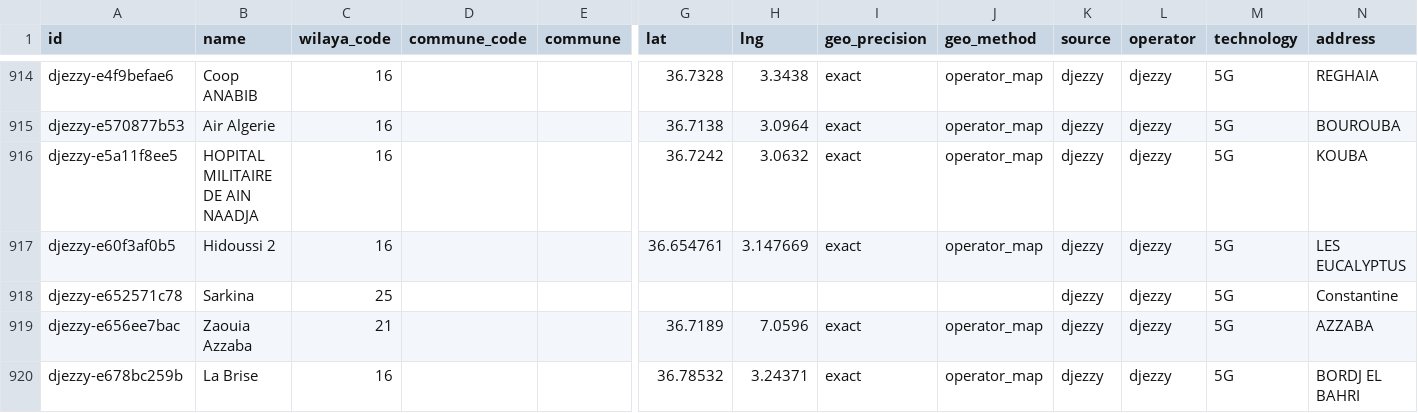
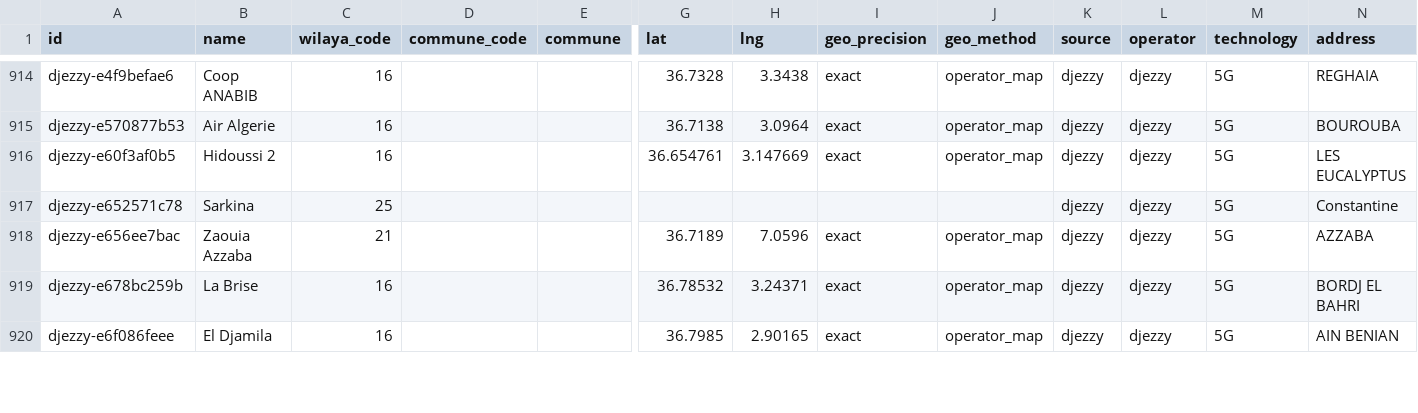
Before and after one commit to yasserstudio/geoalgeria, a CSV file: packages/telecom/data/csv/5g-djezzy.csv, drawn as a sheet; only a part is shown, gaps mark what is left out; the shorter side is filled out with more unchanged rows; rows hold the shown columns only; the diff names each change by its address in the sheet, - before the commit and + after, or states it on an @@ line.

Commit message:
fix(telecom): no military location is published; retire djezzy-e5a11f8ee5 (#309)
Owner decision 29 Oct: no military location anywhere in the project. The Djezzy
5G site named HOPITAL MILITAIRE DE AIN NAADJA pinpointed one, so the generator
now excludes it by site id, for every operator and before anything is published,
which keeps it out of every later pull whatever the operator renames it to. The
id is this package's stable source key (a hash of operator, coordinates and the
operator's own label), so the guard cannot be defeated by a label change.

The package gains its first retired-ids.json: writePackageV2 is now called with
a retiredIds set seeded from the ledger, so the id stays reserved and no later
site can inherit that public join key. No forward, because nothing in the
project carries the point now.

The raw Djezzy capture is untouched at 1,001 rows; only the published set drops,
by exactly one record and nothing else: 4,094 to 4,093 (Djezzy 1,001 to 1,000,
geocoded 4,070 to 4,069, exact 3,885 to 3,884). Counts updated in the telecom
READMEs (en/fr/ar), its package description, the root READMEs, the telecom
coverage note, the refresh changeset (whose Migration note names the retired id)
and the one pinned test count that really moved, commune_ar noLabel 1,025 to
1,024. refresh-schedule.json and test/reform-stale-209.test.mjs are untouched.

pnpm validate green on Node 24.22.1, 1,474 tests.

```diff
--- a/packages/telecom/data/csv/5g-djezzy.csv
+++ b/packages/telecom/data/csv/5g-djezzy.csv
-row 916: djezzy-e5a11f8ee5 | HOPITAL MILITAIRE DE AIN NAADJA | 16 |  |  | 36.7242 | 3.0632 | exact | operator_map | djezzy | djezzy | 5G | KOUBA
```
Also changed, not shown: 19 other files.
